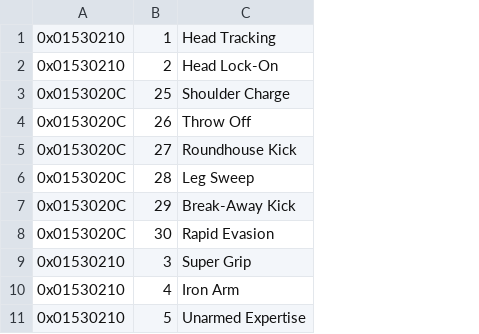
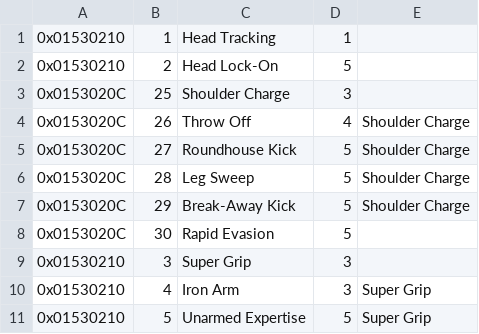
Before and after one commit to povka/YakuzaDeadSouls_Archipelago, a TSV file: data/ability_bits.tsv, drawn as a sheet; only a part is shown; the diff names each change by its address in the sheet, - before the commit and + after, or states it on an @@ line.

```diff
--- a/data/ability_bits.tsv
+++ b/data/ability_bits.tsv
+column D, rows 1-11: 1 | 5 | 3 | 4 | 5 | 5 | 5 | 5 | 3 | 3 | 5
+column E, rows 4-11: Shoulder Charge | Shoulder Charge | Shoulder Charge | Shoulder Charge |  |  | Super Grip | Super Grip
```
Also changed, not shown: data/items.tsv, 16 other files.
